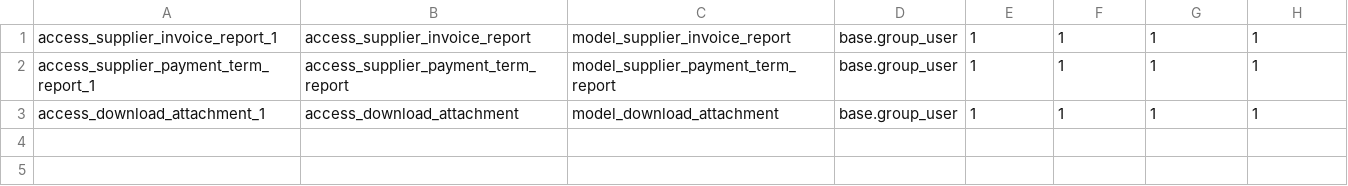
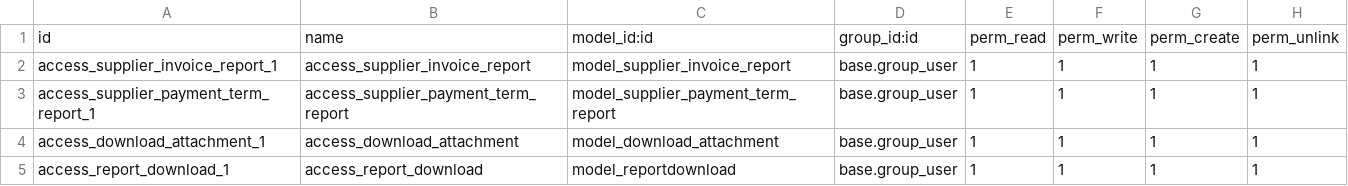
Before and after one commit to josuealfaroxmarts/SLI, a CSV file: sli_financial_report/security/ir.model.access.csv, drawn as a sheet; the diff names each change by its address in the sheet, - before the commit and + after, or states it on an @@ line.

Commit message:
[FIX] sli_financial_report

```diff
--- a/sli_financial_report/security/ir.model.access.csv
+++ b/sli_financial_report/security/ir.model.access.csv
+row 1: id | name | model_id:id | group_id:id | perm_read | perm_write | perm_create | perm_unlink
+row 5: access_report_download_1 | access_report_download | model_reportdownload | base.group_user | 1 | 1 | 1 | 1
```
Also changed, not shown: 9 other files.
